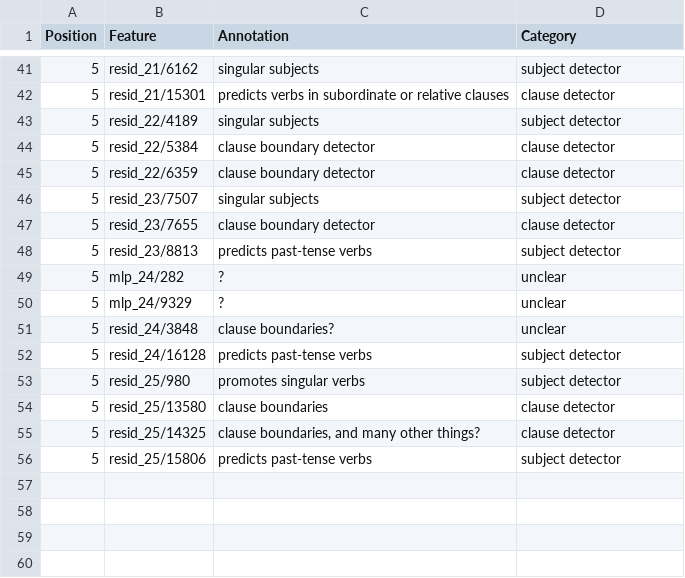
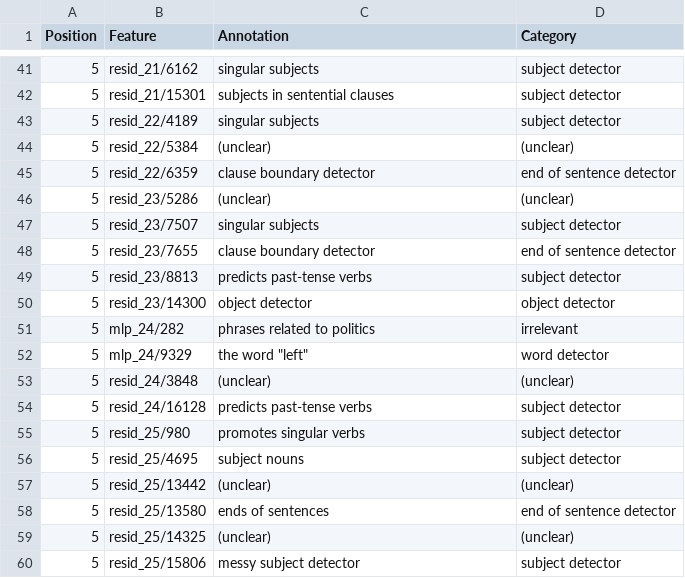
Before and after one commit to hannamw/GP-mechanisms, a CSV file: results/gemma-2-2b/nps_features.csv, drawn as a sheet; only a part is shown, gaps mark what is left out; the diff covers the shown part only.

```diff
--- a/results/gemma-2-2b/nps_features.csv
+++ b/results/gemma-2-2b/nps_features.csv
@@ -41,16 +41,20 @@ Position,Feature,Annotation,Category
 5,resid_21/6162,singular subjects,subject detector
-5,resid_21/15301,predicts verbs in subordinate or relative clauses,clause detector
+5,resid_21/15301,subjects in sentential clauses,subject detector
 5,resid_22/4189,singular subjects,subject detector
-5,resid_22/5384,clause boundary detector,clause detector
-5,resid_22/6359,clause boundary detector,clause detector
+5,resid_22/5384,(unclear),(unclear)
+5,resid_22/6359,clause boundary detector,end of sentence detector
+5,resid_23/5286,(unclear),(unclear)
 5,resid_23/7507,singular subjects,subject detector
-5,resid_23/7655,clause boundary detector,clause detector
+5,resid_23/7655,clause boundary detector,end of sentence detector
 5,resid_23/8813,predicts past-tense verbs,subject detector
-5,mlp_24/282,?,unclear
-5,mlp_24/9329,?,unclear
-5,resid_24/3848,clause boundaries?,unclear
+5,resid_23/14300,object detector,object detector
+5,mlp_24/282,phrases related to politics,irrelevant
+5,mlp_24/9329,"the word ""left""",word detector
+5,resid_24/3848,(unclear),(unclear)
 5,resid_24/16128,predicts past-tense verbs,subject detector
 5,resid_25/980,promotes singular verbs,subject detector
-5,resid_25/13580,clause boundaries,clause detector
-5,resid_25/14325,"clause boundaries, and many other things?",clause detector
-5,resid_25/15806,predicts past-tense verbs,subject detector
+5,resid_25/4695,subject nouns,subject detector
+5,resid_25/13442,(unclear),(unclear)
+5,resid_25/13580,ends of sentences,end of sentence detector
+5,resid_25/14325,(unclear),(unclear)
+5,resid_25/15806,messy subject detector,subject detector
```
Also changed, not shown: 33 edited cells elsewhere in this file, 3 other files.
